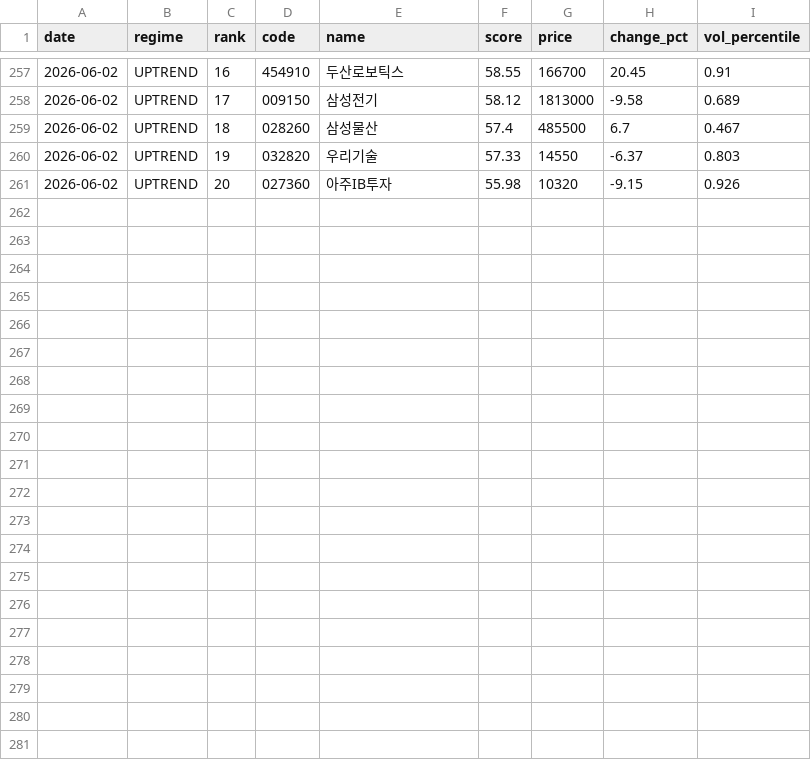
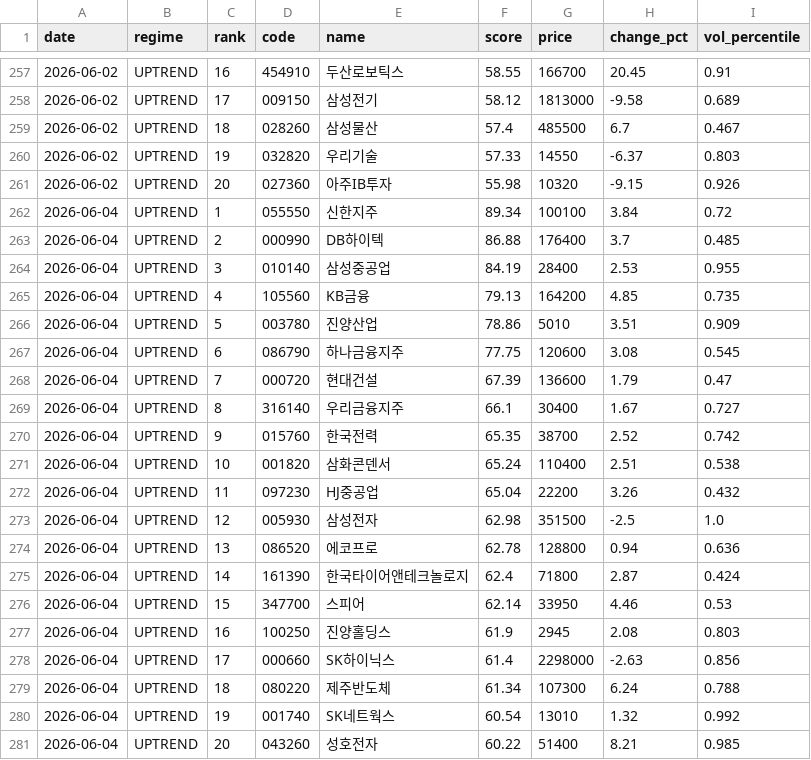
Before and after one commit to stanleyim/choonsimi, a CSV file: signal_history.csv, drawn as a sheet; only a part is shown, gaps mark what is left out; the diff names each change by its address in the sheet, - before the commit and + after, or states it on an @@ line.

```diff
--- a/signal_history.csv
+++ b/signal_history.csv
+row 262: 2026-06-04 | UPTREND | 1 | 055550 | 신한지주 | 89.34 | 100100 | 3.84 | 0.72
+row 263: 2026-06-04 | UPTREND | 2 | 000990 | DB하이텍 | 86.88 | 176400 | 3.7 | 0.485
+row 264: 2026-06-04 | UPTREND | 3 | 010140 | 삼성중공업 | 84.19 | 28400 | 2.53 | 0.955
+row 265: 2026-06-04 | UPTREND | 4 | 105560 | KB금융 | 79.13 | 164200 | 4.85 | 0.735
+row 266: 2026-06-04 | UPTREND | 5 | 003780 | 진양산업 | 78.86 | 5010 | 3.51 | 0.909
+row 267: 2026-06-04 | UPTREND | 6 | 086790 | 하나금융지주 | 77.75 | 120600 | 3.08 | 0.545
+row 268: 2026-06-04 | UPTREND | 7 | 000720 | 현대건설 | 67.39 | 136600 | 1.79 | 0.47
+row 269: 2026-06-04 | UPTREND | 8 | 316140 | 우리금융지주 | 66.1 | 30400 | 1.67 | 0.727
+row 270: 2026-06-04 | UPTREND | 9 | 015760 | 한국전력 | 65.35 | 38700 | 2.52 | 0.742
+row 271: 2026-06-04 | UPTREND | 10 | 001820 | 삼화콘덴서 | 65.24 | 110400 | 2.51 | 0.538
+row 272: 2026-06-04 | UPTREND | 11 | 097230 | HJ중공업 | 65.04 | 22200 | 3.26 | 0.432
+row 273: 2026-06-04 | UPTREND | 12 | 005930 | 삼성전자 | 62.98 | 351500 | -2.5 | 1.0
+row 274: 2026-06-04 | UPTREND | 13 | 086520 | 에코프로 | 62.78 | 128800 | 0.94 | 0.636
+row 275: 2026-06-04 | UPTREND | 14 | 161390 | 한국타이어앤테크놀로지 | 62.4 | 71800 | 2.87 | 0.424
+row 276: 2026-06-04 | UPTREND | 15 | 347700 | 스피어 | 62.14 | 33950 | 4.46 | 0.53
+row 277: 2026-06-04 | UPTREND | 16 | 100250 | 진양홀딩스 | 61.9 | 2945 | 2.08 | 0.803
+row 278: 2026-06-04 | UPTREND | 17 | 000660 | SK하이닉스 | 61.4 | 2298000 | -2.63 | 0.856
+row 279: 2026-06-04 | UPTREND | 18 | 080220 | 제주반도체 | 61.34 | 107300 | 6.24 | 0.788
+row 280: 2026-06-04 | UPTREND | 19 | 001740 | SK네트웍스 | 60.54 | 13010 | 1.32 | 0.992
+row 281: 2026-06-04 | UPTREND | 20 | 043260 | 성호전자 | 60.22 | 51400 | 8.21 | 0.985
```
Also changed, not shown: failure_history.csv, 6 other files.
